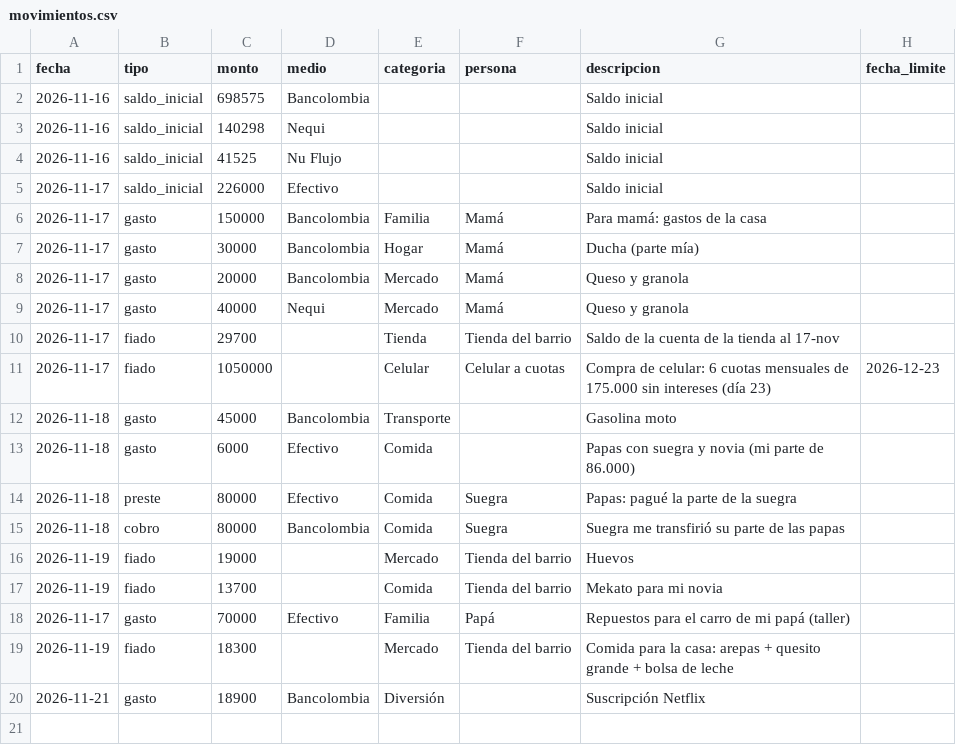
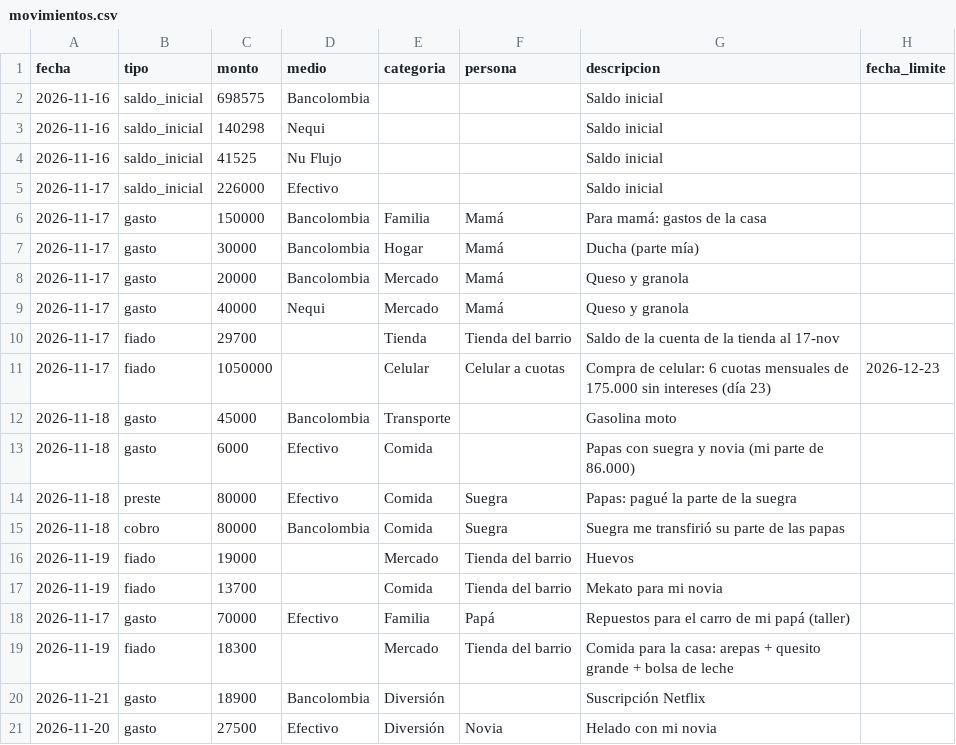
Before and after one commit to daestrada3535-ops/Repositorio-, a CSV file: datos/movimientos.csv, drawn as a sheet.

```diff
--- a/datos/movimientos.csv
+++ b/datos/movimientos.csv
@@ -20 +20,2 @@ fecha,tipo,monto,medio,categoria,persona,descripcion,fecha_limite
 2026-11-21,gasto,18900,Bancolombia,Diversión,,Suscripción Netflix,
+2026-11-20,gasto,27500,Efectivo,Diversión,Novia,Helado con mi novia,
```
Also changed, not shown: 1 other file.
